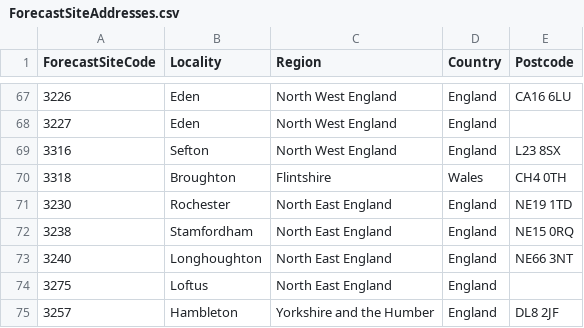
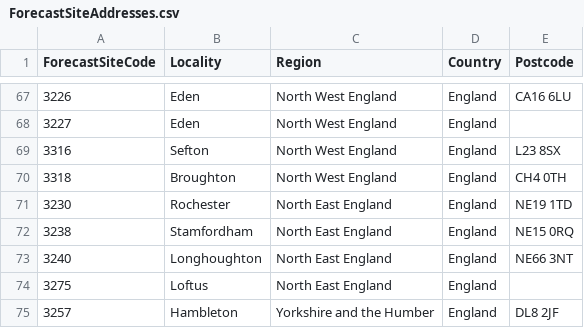
Before and after one commit to DSDEV27001/GFWeatherPipeline, a CSV file: Data/ForecastSiteAddresses.csv, drawn as a sheet; only a part is shown, gaps mark what is left out.

```diff
--- a/Data/ForecastSiteAddresses.csv
+++ b/Data/ForecastSiteAddresses.csv
@@ -69,3 +69,3 @@ ForecastSiteCode,Locality,Region,Country,Postcode
 3316,Sefton,North West England,England,L23 8SX
-3318,Broughton,Flintshire,Wales,CH4 0TH
+3318,Broughton,North West England,England,CH4 0TH
 3230,Rochester,North East England,England,NE19 1TD
```
Also changed, not shown: 6 other files.
